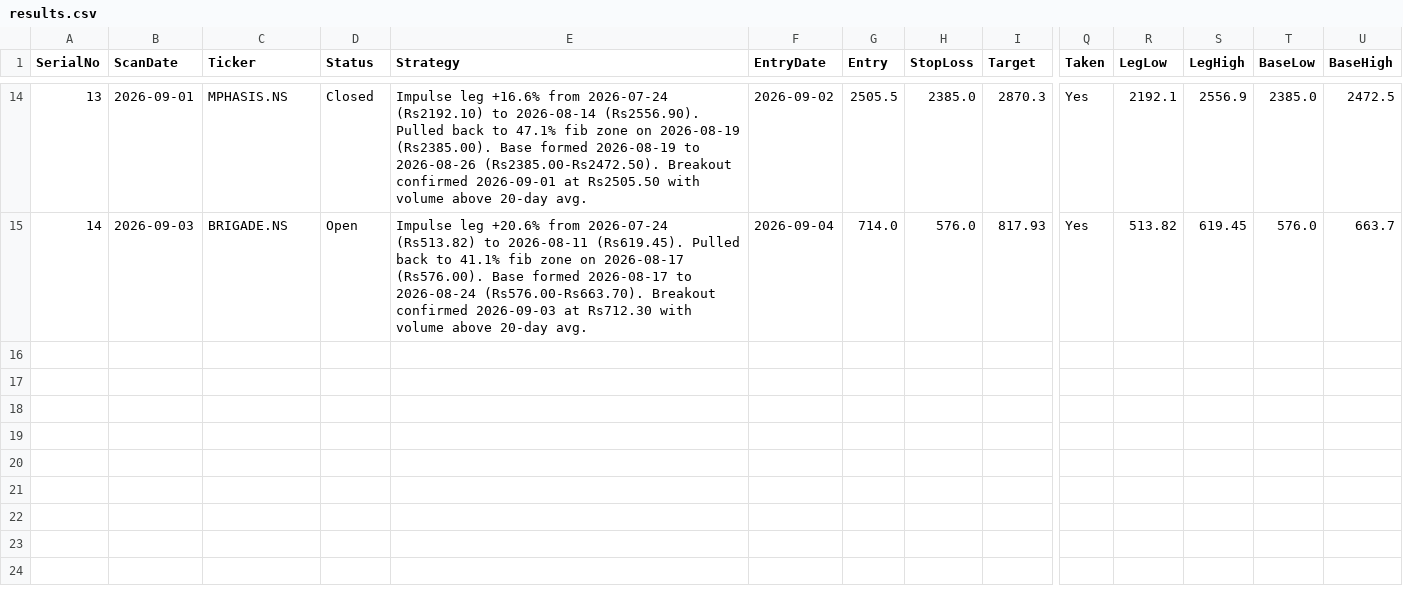
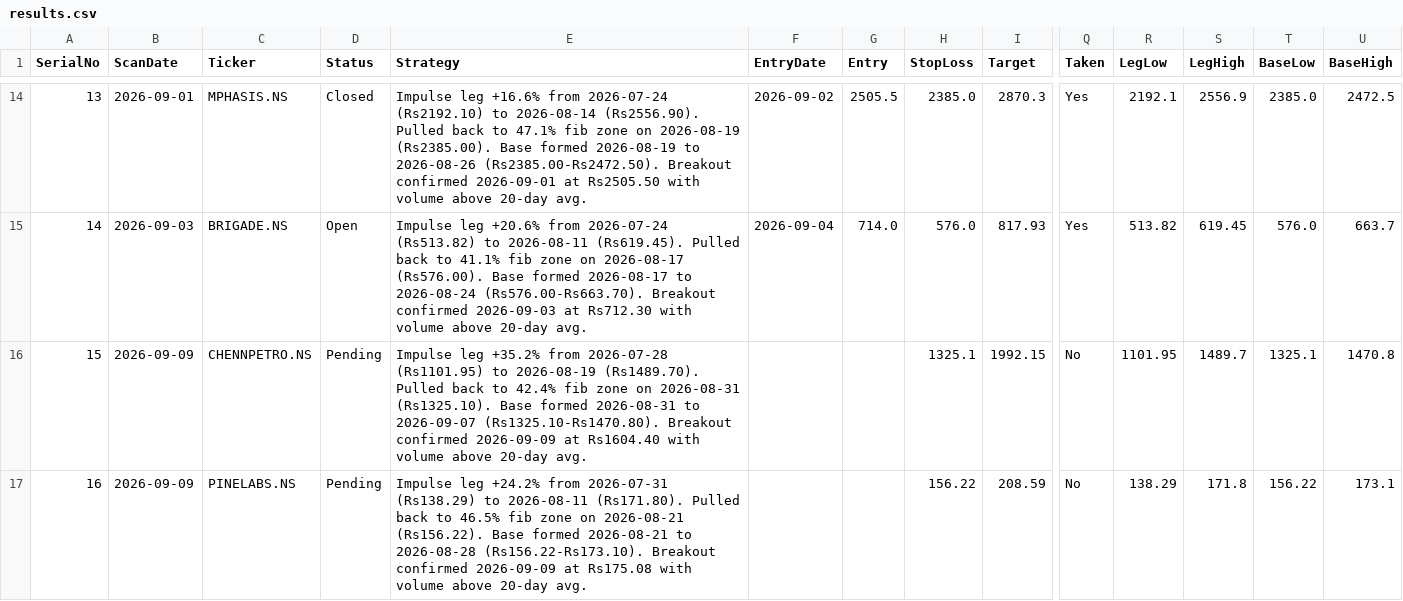
Before and after one commit to Jinish2023/4pm_swing, a CSV file: results.csv, drawn as a sheet; only a part is shown, gaps mark what is left out; rows hold the shown columns only; the diff names each change by its address in the sheet, - before the commit and + after, or states it on an @@ line.

Commit message:
Update results.csv (scan)

```diff
--- a/results.csv
+++ b/results.csv
+row 16: 15 | 2026-09-09 | CHENNPETRO.NS | Pending | Impulse leg +35.2% from 2026-07-28 (Rs1101.95) to 2026-08-19 (Rs1489.70). Pulled back to 42.4% fib zone on 2026-08-31 (Rs1325.10). Base formed 2026-08-31 to 2026-09-07 (Rs1325.10-Rs1470.80). Breakout confirmed 2026-09-09 at Rs1604.40 with volume above 20-day avg. |  |  | 1325.1 | 1992.15 | No | 1101.95 | 1489.7 | 1325.1 | 1470.8
+row 17: 16 | 2026-09-09 | PINELABS.NS | Pending | Impulse leg +24.2% from 2026-07-31 (Rs138.29) to 2026-08-11 (Rs171.80). Pulled back to 46.5% fib zone on 2026-08-21 (Rs156.22). Base formed 2026-08-21 to 2026-08-28 (Rs156.22-Rs173.10). Breakout confirmed 2026-09-09 at Rs175.08 with volume above 20-day avg. |  |  | 156.22 | 208.59 | No | 138.29 | 171.8 | 156.22 | 173.1
```
